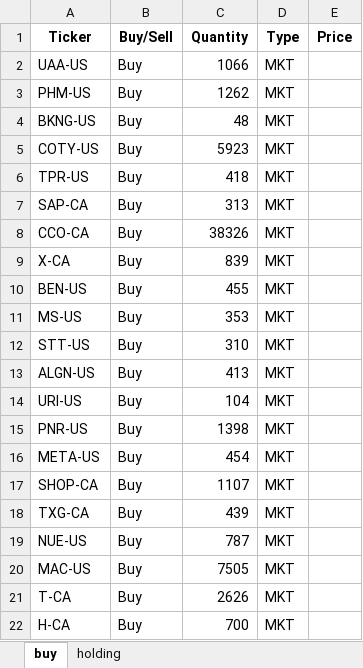
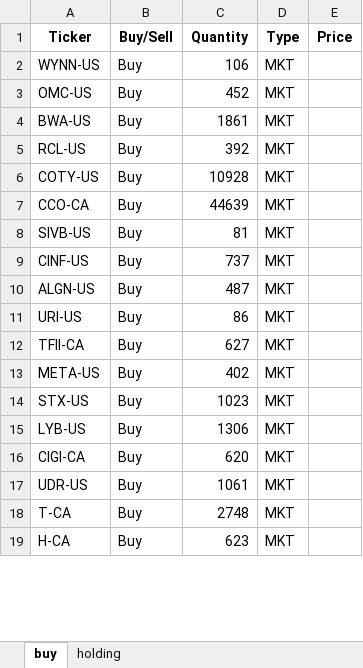
Before and after one commit to tianyipan123/RPMC_analysis, an Excel workbook: holding.xlsx, sheet buy, drawn as a sheet; only a part is shown; values as stored, in another font and other column widths than the file's, no borders; removed rows and columns are numbered as before the commit, all else as after; the diff covers the shown part only; the diff names each change by its address in the sheet, - before the commit and + after, or states it on an @@ line.

```diff
--- a/holding.xlsx (sheet buy)
+++ b/holding.xlsx (sheet buy)
-A2 (Ticker): UAA-US
+A2 (Ticker): WYNN-US
-C2 (Quantity): 1066
+C2 (Quantity): 106
-A3 (Ticker): PHM-US
+A3 (Ticker): OMC-US
-C3 (Quantity): 1262
+C3 (Quantity): 452
-A4 (Ticker): BKNG-US
+A4 (Ticker): BWA-US
-C4 (Quantity): 48
+C4 (Quantity): 1861
+row 5: RCL-US | Buy | 392 | MKT
-C6 (Quantity): 5923
+C6 (Quantity): 10928
-row 6: TPR-US | Buy | 418 | MKT
-row 7: SAP-CA | Buy | 313 | MKT
-C7 (Quantity): 38326
+C7 (Quantity): 44639
-row 9: X-CA | Buy | 839 | MKT
-row 10: BEN-US | Buy | 455 | MKT
-A8 (Ticker): MS-US
+A8 (Ticker): SIVB-US
-C8 (Quantity): 353
+C8 (Quantity): 81
-A9 (Ticker): STT-US
+A9 (Ticker): CINF-US
-C9 (Quantity): 310
+C9 (Quantity): 737
-C10 (Quantity): 413
+C10 (Quantity): 487
-C11 (Quantity): 104
+C11 (Quantity): 86
-A12 (Ticker): PNR-US
+A12 (Ticker): TFII-CA
-C12 (Quantity): 1398
+C12 (Quantity): 627
-C13 (Quantity): 454
+C13 (Quantity): 402
-A14 (Ticker): SHOP-CA
+A14 (Ticker): STX-US
-C14 (Quantity): 1107
+C14 (Quantity): 1023
+row 15: LYB-US | Buy | 1306 | MKT
-A16 (Ticker): TXG-CA
+A16 (Ticker): CIGI-CA
-C16 (Quantity): 439
+C16 (Quantity): 620
-A17 (Ticker): NUE-US
+A17 (Ticker): UDR-US
-C17 (Quantity): 787
+C17 (Quantity): 1061
-row 20: MAC-US | Buy | 7505 | MKT
-C18 (Quantity): 2626
+C18 (Quantity): 2748
-C19 (Quantity): 700
+C19 (Quantity): 623
```
Also changed, not shown: 13 added rows, 14 removed rows and 14 edited cells elsewhere in this sheet, sheet holding, 2 other files.
